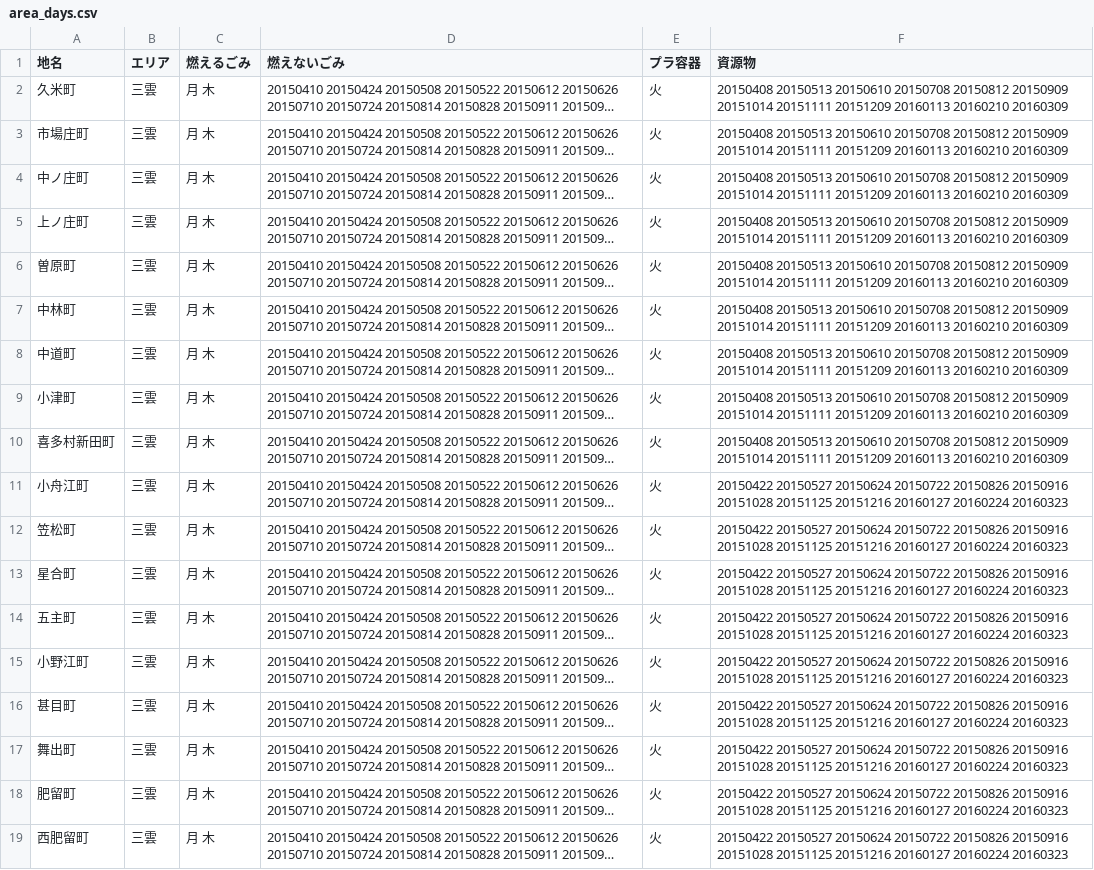
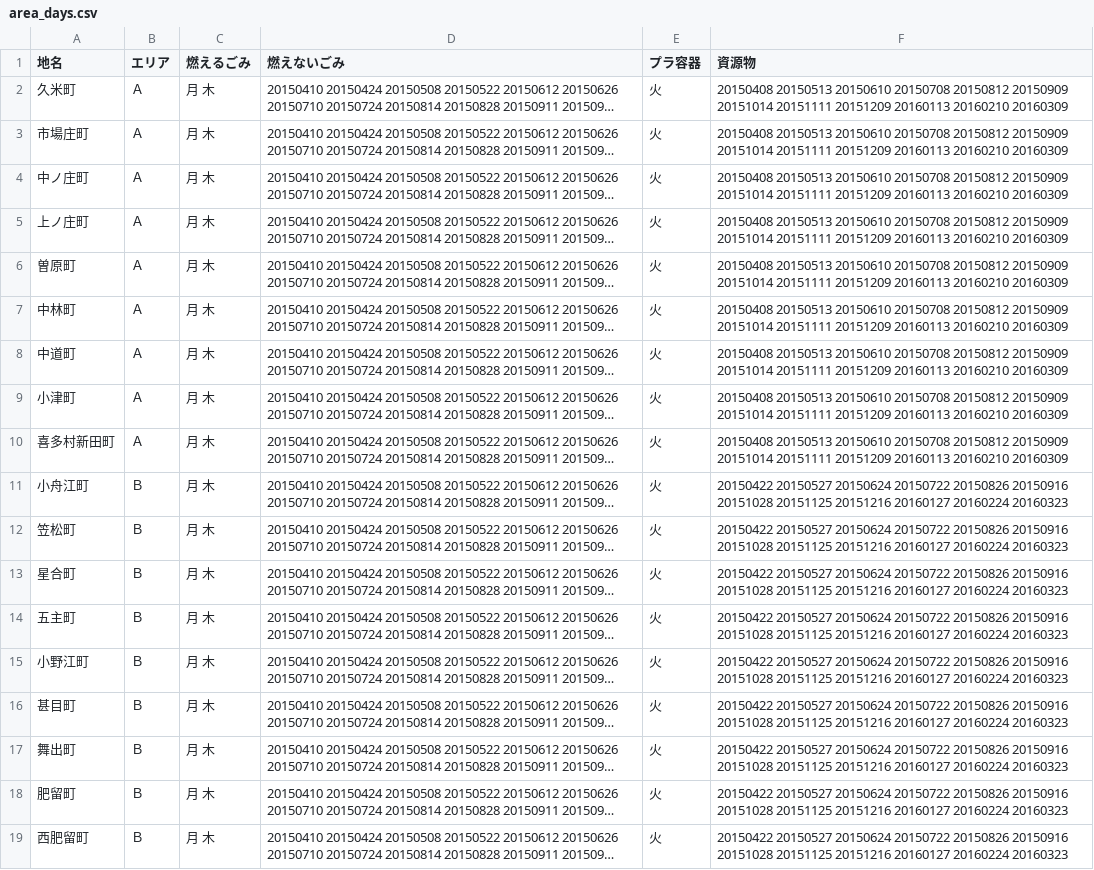
Before and after one commit to seisou02/5374, a CSV file: data/area_days.csv, drawn as a sheet; long unchanged cells end in …; the diff names each change by its address in the sheet, - before the commit and + after, or states it on an @@ line.

Commit message:
Update area_days.csv

```diff
--- a/data/area_days.csv
+++ b/data/area_days.csv
-B2:B10 (エリア): 三雲
+B2:B10 (エリア): Ａ
-B11:B19 (エリア): 三雲
+B11:B19 (エリア): Ｂ
```
